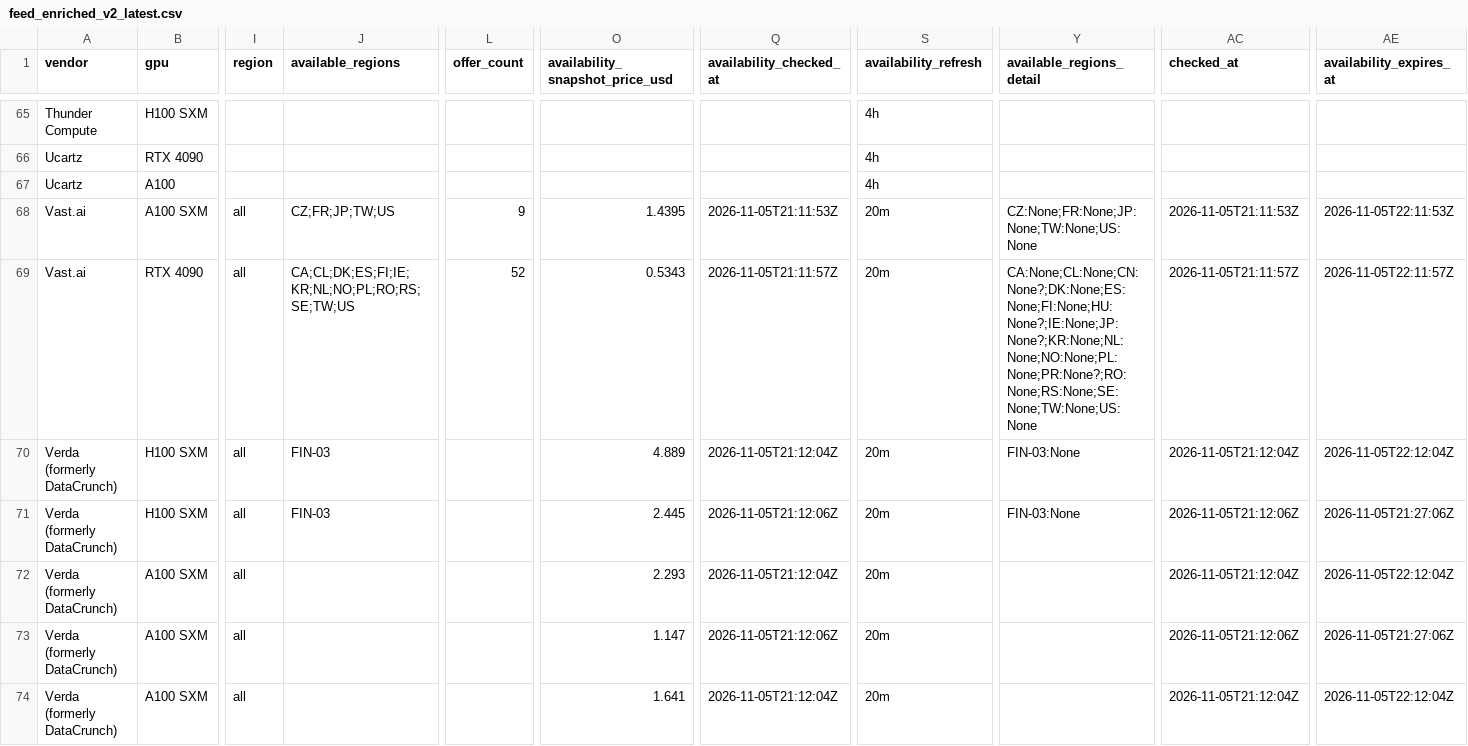
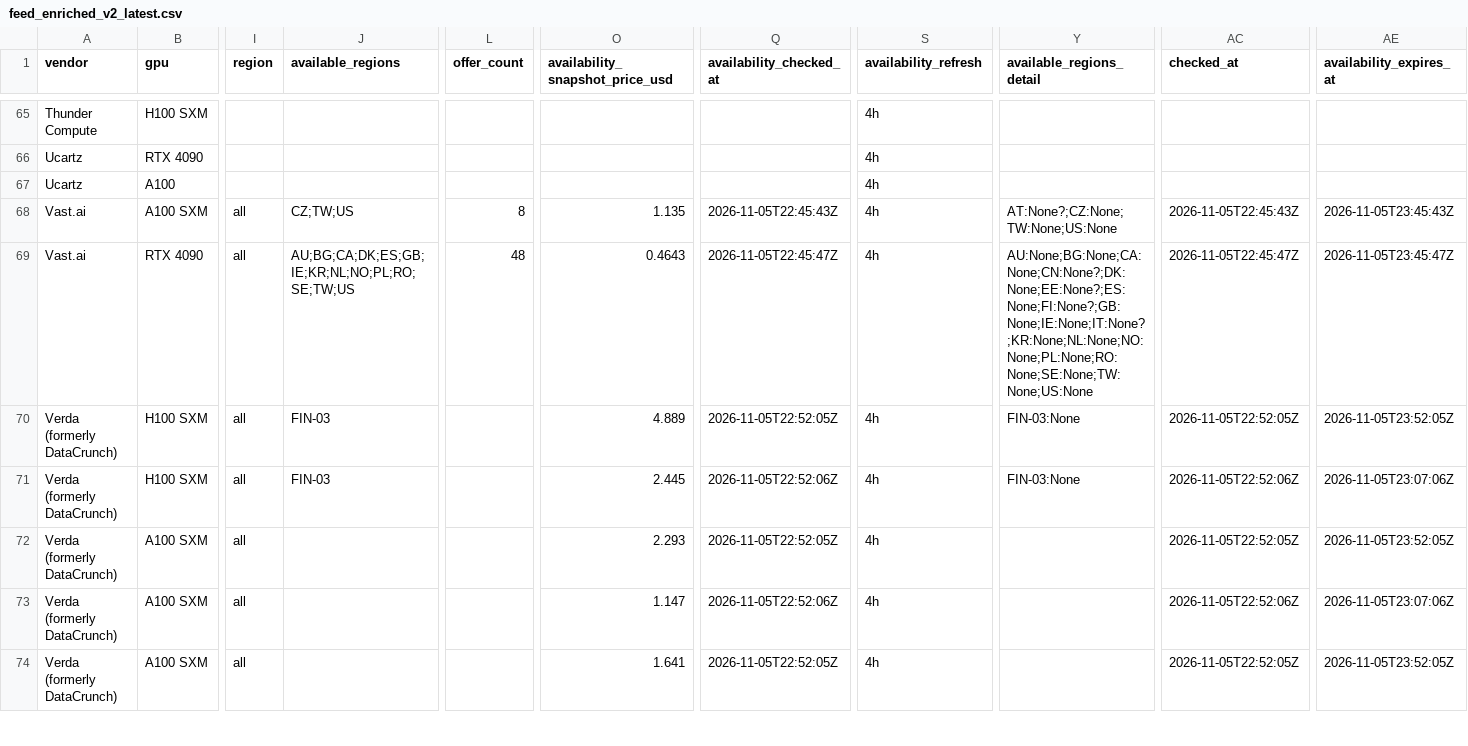
Before and after one commit to connormatthewdouglas/agent-work-stack-deals, a CSV file: latest/feed_enriched_v2_latest.csv, drawn as a sheet; only a part is shown, gaps mark what is left out; the diff covers the shown part only; the diff names each change by its address in the sheet, - before the commit and + after, or states it on an @@ line.

Commit message:
scout snapshot 2026-11-05T22:53:40Z gen 20261105T225340Z-9c4274d6

```diff
--- a/latest/feed_enriched_v2_latest.csv
+++ b/latest/feed_enriched_v2_latest.csv
-J68 (available_regions): CZ;FR;JP;TW;US
+J68 (available_regions): CZ;TW;US
-L68 (offer_count): 9
+L68 (offer_count): 8
-O68 (availability_snapshot_price_usd): 1.4395
+O68 (availability_snapshot_price_usd): 1.135
-Q68 (availability_checked_at): 2026-11-05T21:11:53Z
+Q68 (availability_checked_at): 2026-11-05T22:45:43Z
-S68:S74 (availability_refresh): 20m
+S68:S74 (availability_refresh): 4h
-Y68 (available_regions_detail): CZ:None;FR:None;JP:None;TW:None;US:None
+Y68 (available_regions_detail): AT:None?;CZ:None;TW:None;US:None
-AC68 (checked_at): 2026-11-05T21:11:53Z
+AC68 (checked_at): 2026-11-05T22:45:43Z
-AE68 (availability_expires_at): 2026-11-05T22:11:53Z
+AE68 (availability_expires_at): 2026-11-05T23:45:43Z
-J69 (available_regions): CA;CL;DK;ES;FI;IE;KR;NL;NO;PL;RO;RS;SE;TW;US
+J69 (available_regions): AU;BG;CA;DK;ES;GB;IE;KR;NL;NO;PL;RO;SE;TW;US
-L69 (offer_count): 52
+L69 (offer_count): 48
-O69 (availability_snapshot_price_usd): 0.5343
+O69 (availability_snapshot_price_usd): 0.4643
-Q69 (availability_checked_at): 2026-11-05T21:11:57Z
+Q69 (availability_checked_at): 2026-11-05T22:45:47Z
-Y69 (available_regions_detail): CA:None;CL:None;CN:None?;DK:None;ES:None;FI:None;HU:None?;IE:None;JP:None?;KR:None;NL:None;NO:None;PL:None;PR:None?;RO:None;RS:None;SE:None;TW:None;US:None
+Y69 (available_regions_detail): AU:None;BG:None;CA:None;CN:None?;DK:None;EE:None?;ES:None;FI:None?;GB:None;IE:None;IT:None?;KR:None;NL:None;NO:None;PL:None;RO:None;SE:None;TW:None;US:None
-AC69 (checked_at): 2026-11-05T21:11:57Z
+AC69 (checked_at): 2026-11-05T22:45:47Z
-AE69 (availability_expires_at): 2026-11-05T22:11:57Z
+AE69 (availability_expires_at): 2026-11-05T23:45:47Z
-Q70 (availability_checked_at): 2026-11-05T21:12:04Z
+Q70 (availability_checked_at): 2026-11-05T22:52:05Z
-AC70 (checked_at): 2026-11-05T21:12:04Z
+AC70 (checked_at): 2026-11-05T22:52:05Z
-AE70 (availability_expires_at): 2026-11-05T22:12:04Z
+AE70 (availability_expires_at): 2026-11-05T23:52:05Z
-Q71 (availability_checked_at): 2026-11-05T21:12:06Z
+Q71 (availability_checked_at): 2026-11-05T22:52:06Z
-AC71 (checked_at): 2026-11-05T21:12:06Z
+AC71 (checked_at): 2026-11-05T22:52:06Z
-AE71 (availability_expires_at): 2026-11-05T21:27:06Z
+AE71 (availability_expires_at): 2026-11-05T23:07:06Z
-Q72 (availability_checked_at): 2026-11-05T21:12:04Z
+Q72 (availability_checked_at): 2026-11-05T22:52:05Z
-AC72 (checked_at): 2026-11-05T21:12:04Z
+AC72 (checked_at): 2026-11-05T22:52:05Z
-AE72 (availability_expires_at): 2026-11-05T22:12:04Z
+AE72 (availability_expires_at): 2026-11-05T23:52:05Z
-Q73 (availability_checked_at): 2026-11-05T21:12:06Z
+Q73 (availability_checked_at): 2026-11-05T22:52:06Z
-AC73 (checked_at): 2026-11-05T21:12:06Z
+AC73 (checked_at): 2026-11-05T22:52:06Z
-AE73 (availability_expires_at): 2026-11-05T21:27:06Z
+AE73 (availability_expires_at): 2026-11-05T23:07:06Z
-Q74 (availability_checked_at): 2026-11-05T21:12:04Z
+Q74 (availability_checked_at): 2026-11-05T22:52:05Z
-AC74 (checked_at): 2026-11-05T21:12:04Z
+AC74 (checked_at): 2026-11-05T22:52:05Z
-AE74 (availability_expires_at): 2026-11-05T22:12:04Z
+AE74 (availability_expires_at): 2026-11-05T23:52:05Z
```
Also changed, not shown: 159 edited cells elsewhere in this file, latest/availability_v2_latest.csv, 5 other files.
